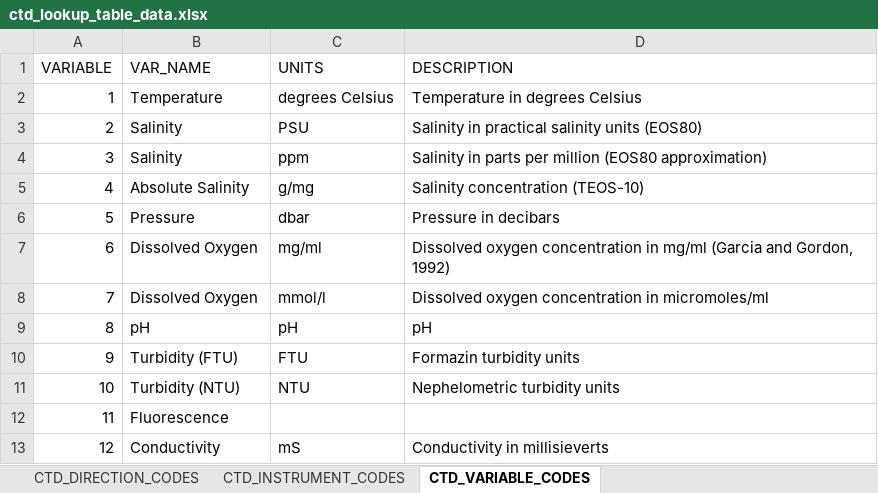
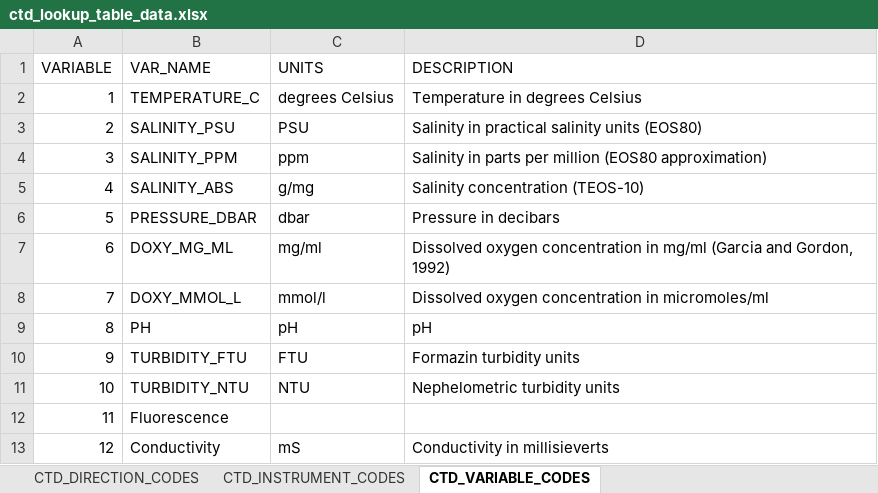
Before and after one commit to afsc-gap-products/gap_products, an Excel workbook: code/ctd_data/ctd_lookup_table_data.xlsx, sheet CTD_VARIABLE_CODES, drawn as a sheet; values as stored, in another font and other column widths than the file's, no borders; the diff names each change by its address in the sheet, - before the commit and + after, or states it on an @@ line.

Commit message:
var_name is the header name

```diff
--- a/code/ctd_data/ctd_lookup_table_data.xlsx (sheet CTD_VARIABLE_CODES)
+++ b/code/ctd_data/ctd_lookup_table_data.xlsx (sheet CTD_VARIABLE_CODES)
-B2 (VAR_NAME): Temperature
+B2 (VAR_NAME): TEMPERATURE_C
-B3 (VAR_NAME): Salinity
+B3 (VAR_NAME): SALINITY_PSU
-B4 (VAR_NAME): Salinity
+B4 (VAR_NAME): SALINITY_PPM
-B5 (VAR_NAME): Absolute Salinity
+B5 (VAR_NAME): SALINITY_ABS
-B6 (VAR_NAME): Pressure
+B6 (VAR_NAME): PRESSURE_DBAR
-B7 (VAR_NAME): Dissolved Oxygen
+B7 (VAR_NAME): DOXY_MG_ML
-B8 (VAR_NAME): Dissolved Oxygen
+B8 (VAR_NAME): DOXY_MMOL_L
-B9 (VAR_NAME): pH
+B9 (VAR_NAME): PH
-B10 (VAR_NAME): Turbidity (FTU)
+B10 (VAR_NAME): TURBIDITY_FTU
-B11 (VAR_NAME): Turbidity (NTU)
+B11 (VAR_NAME): TURBIDITY_NTU
```
